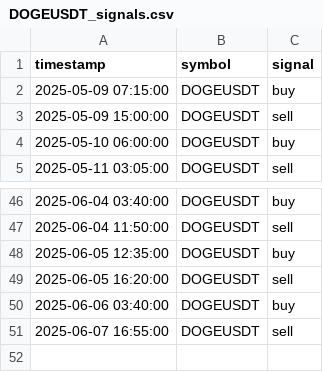
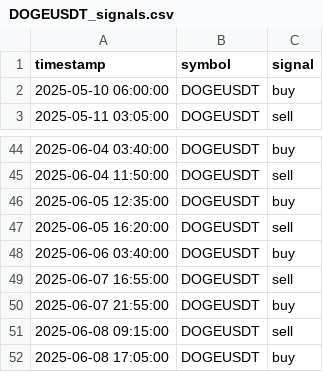
Before and after one commit to FMProducer/prosperous_bot, a CSV file: graphs/DOGEUSDT_signals.csv, drawn as a sheet; only a part is shown, gaps mark what is left out; removed rows and columns are numbered as before the commit, all else as after; the diff names each change by its address in the sheet, - before the commit and + after, or states it on an @@ line.

```diff
--- a/graphs/DOGEUSDT_signals.csv
+++ b/graphs/DOGEUSDT_signals.csv
-row 2: 2025-05-09 07:15:00 | DOGEUSDT | buy
-row 3: 2025-05-09 15:00:00 | DOGEUSDT | sell
+row 50: 2025-06-07 21:55:00 | DOGEUSDT | buy
+row 51: 2025-06-08 09:15:00 | DOGEUSDT | sell
+row 52: 2025-06-08 17:05:00 | DOGEUSDT | buy
```
Also changed, not shown: graphs/BTCUSDT_signals.csv, graphs/SUIUSDT_signals.csv, 16 other files.
